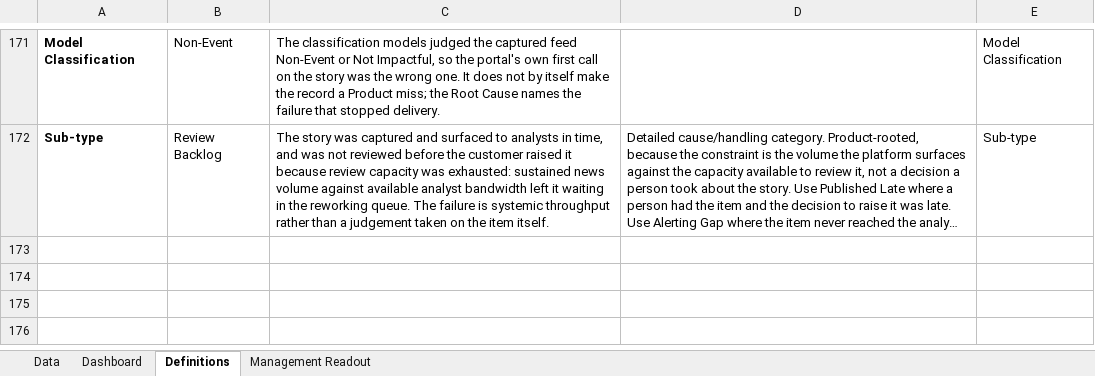
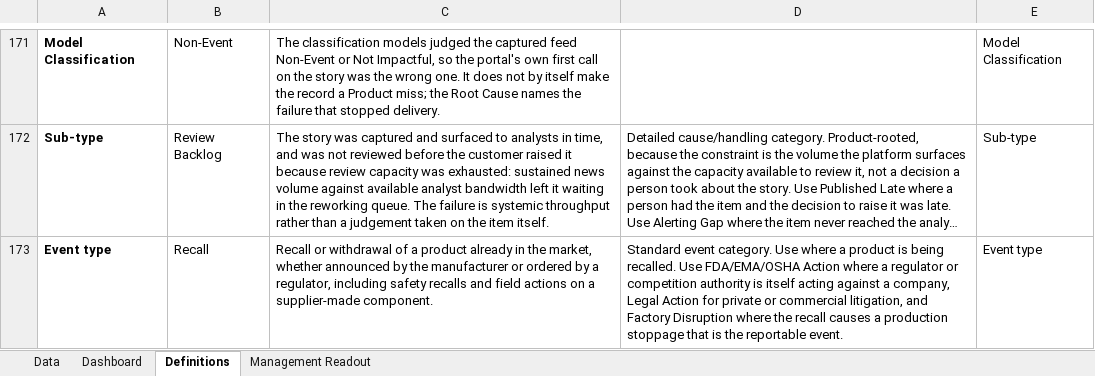
Before and after one commit to sangrambarger/EventWatch_Customer_Complaints, an Excel workbook: EventWatch_Customer_Complaints_2026.xlsx, sheet Definitions, drawn as a sheet; only a part is shown, gaps mark what is left out; long unchanged cells end in …; values as stored, in another font and other column widths than the file's, no borders; table styles not drawn; the diff names each change by its address in the sheet, - before the commit and + after, or states it on an @@ line.

```diff
--- a/EventWatch_Customer_Complaints_2026.xlsx (sheet Definitions)
+++ b/EventWatch_Customer_Complaints_2026.xlsx (sheet Definitions)
+row 173: Event type | Recall | Recall or withdrawal of a product already in the market, whether announced by the manufacturer or ordered by a regulator, including safety recalls and field actions on a supplier-made component. | Standard event category. Use where a product is being recalled. Use FDA/EMA/OSHA Action where a regulator or competition authority is itself acting against a company, Legal Action for private or commercial litigation, and Factory Disruption where the recall causes a production stoppage that is the reportable event. | Event type
```
Also changed, not shown: sheet Data, sheet Dashboard, charts or pictures, 2 other files.
